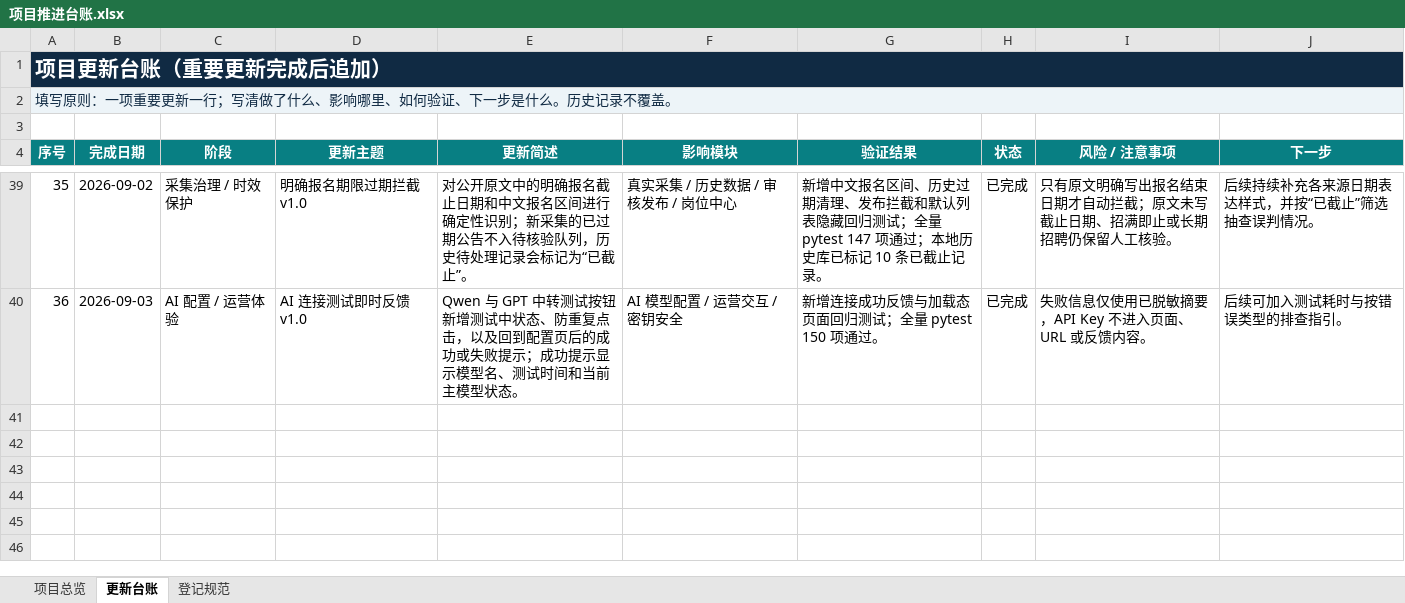
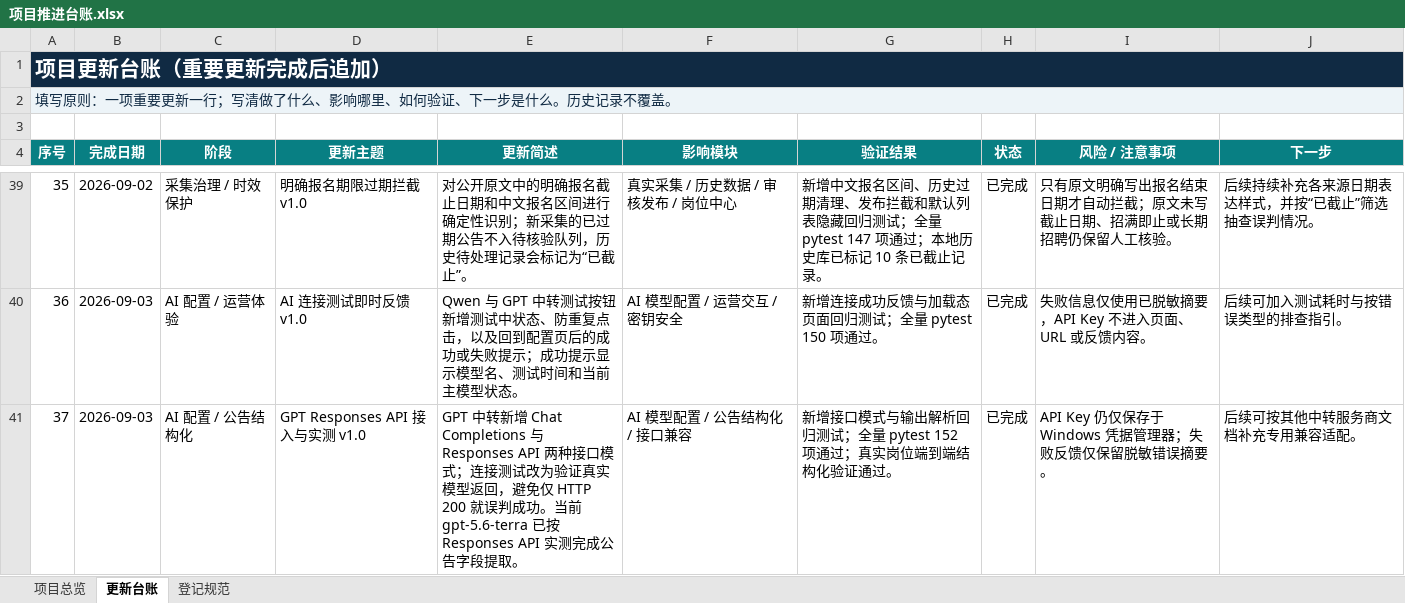
Before and after one commit to wangytiian/shanghai-job-hub, an Excel workbook: 项目管理/项目推进台账.xlsx, sheet 更新台账, drawn as a sheet; only a part is shown, gaps mark what is left out; values as stored, in another font and other column widths than the file's, no borders; the diff names each change by its address in the sheet, - before the commit and + after, or states it on an @@ line.

Commit message:
feat: support GPT Responses API mode

```diff
--- a/项目管理/项目推进台账.xlsx (sheet 更新台账)
+++ b/项目管理/项目推进台账.xlsx (sheet 更新台账)
+row 41: 37 | 2026-09-03 | AI 配置 / 公告结构化 | GPT Responses API 接入与实测 v1.0 | GPT 中转新增 Chat Completions 与 Responses API 两种接口模式；连接测试改为验证真实模型返回，避免仅 HTTP 200 就误判成功。当前 gpt-5.6-terra 已按 Responses API 实测完成公告字段提取。 | AI 模型配置 / 公告结构化 / 接口兼容 | 新增接口模式与输出解析回归测试；全量 pytest 152 项通过；真实岗位端到端结构化验证通过。 | 已完成 | API Key 仍仅保存于 Windows 凭据管理器；失败反馈仅保留脱敏错误摘要。 | 后续可按其他中转服务商文档补充专用兼容适配。
```
Also changed, not shown: sheet 项目总览, 9 other files.
